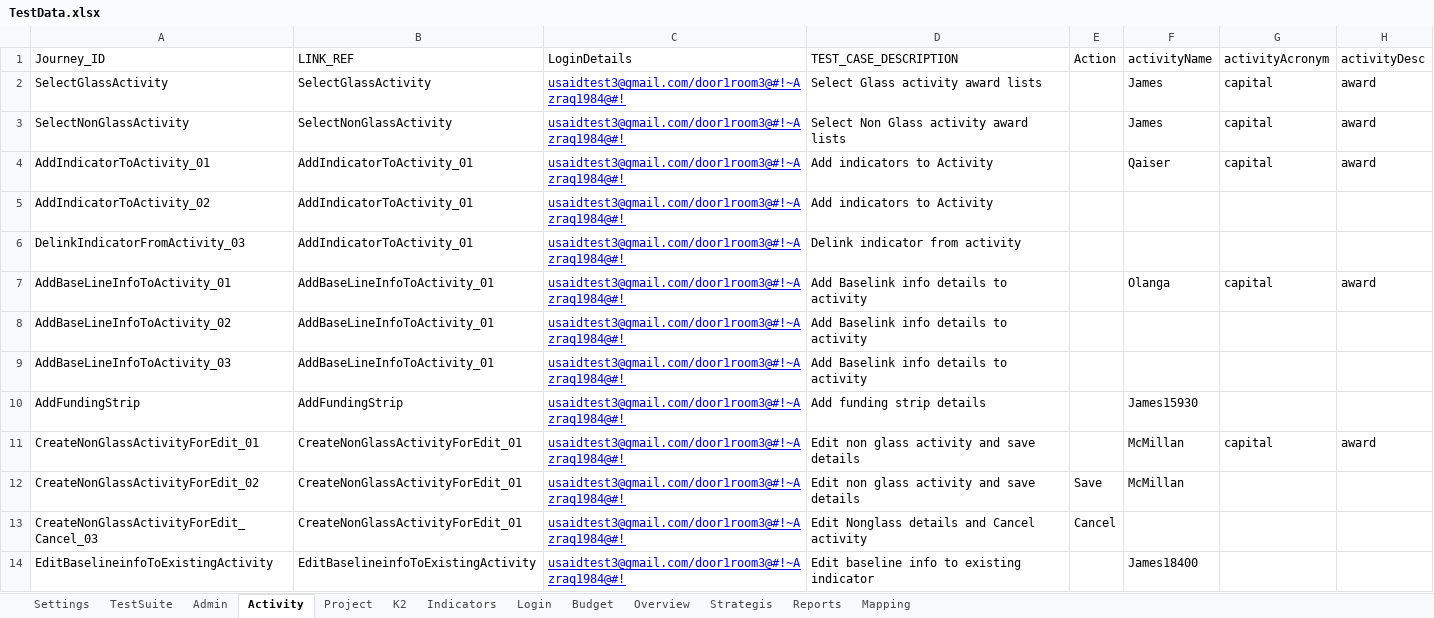
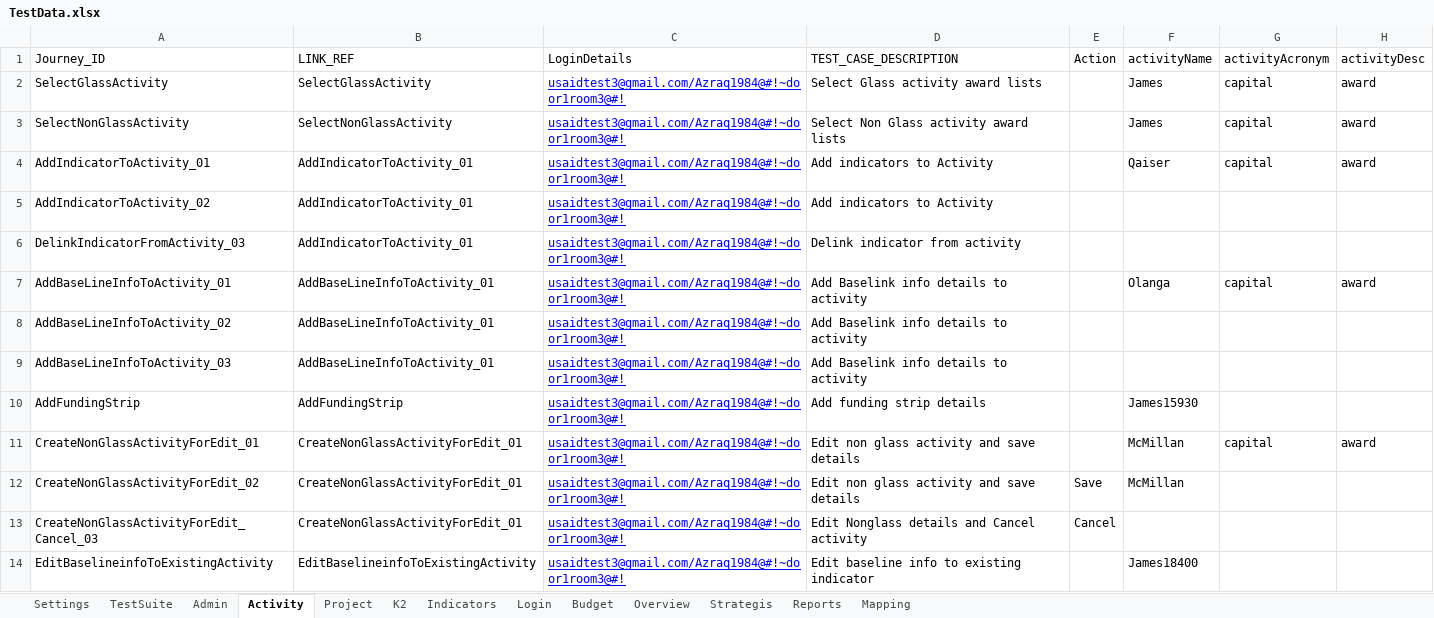
Before and after one commit to usaidtest3/LatestDis, an Excel workbook: TestData.xlsx, sheet Activity, drawn as a sheet; only a part is shown; values as stored, in another font and other column widths than the file's, no borders; the diff names each change by its address in the sheet, - before the commit and + after, or states it on an @@ line.

```diff
--- a/TestData.xlsx (sheet Activity)
+++ b/TestData.xlsx (sheet Activity)
-C2:C14 (LoginDetails): usaidtest3@gmail.com/door1room3@#!~Azraq1984@#!
+C2:C14 (LoginDetails): usaidtest3@gmail.com/Azraq1984@#!~door1room3@#!
```
Also changed, not shown: sheet Indicators, sheet Reports, sheet Budget, sheet Strategis, sheet Project, sheet Admin, 3 more sheets.
